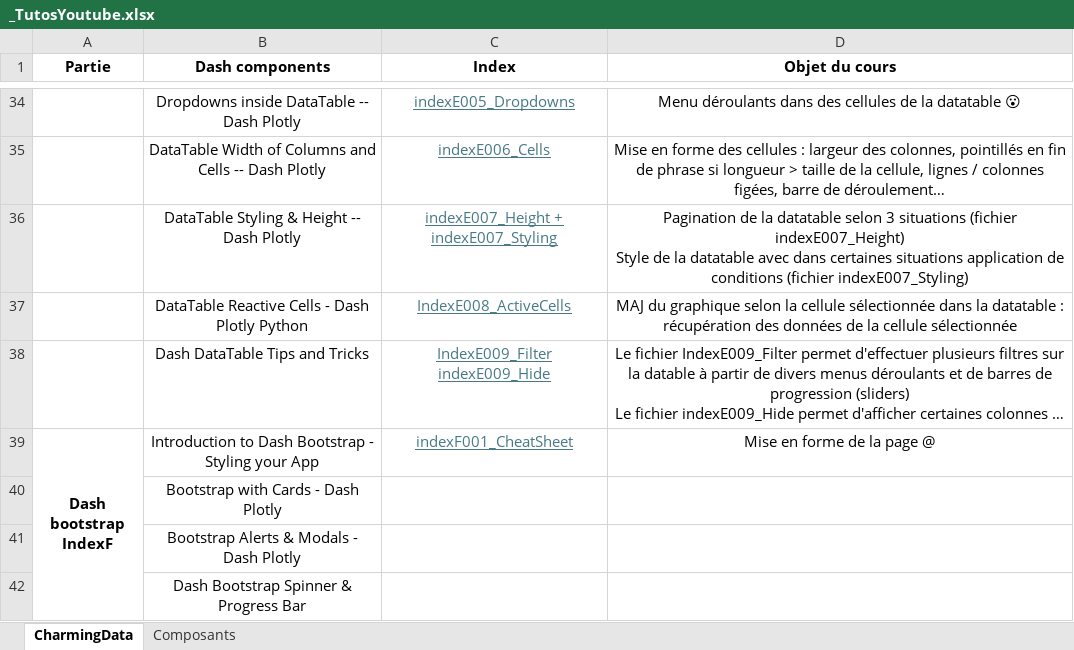
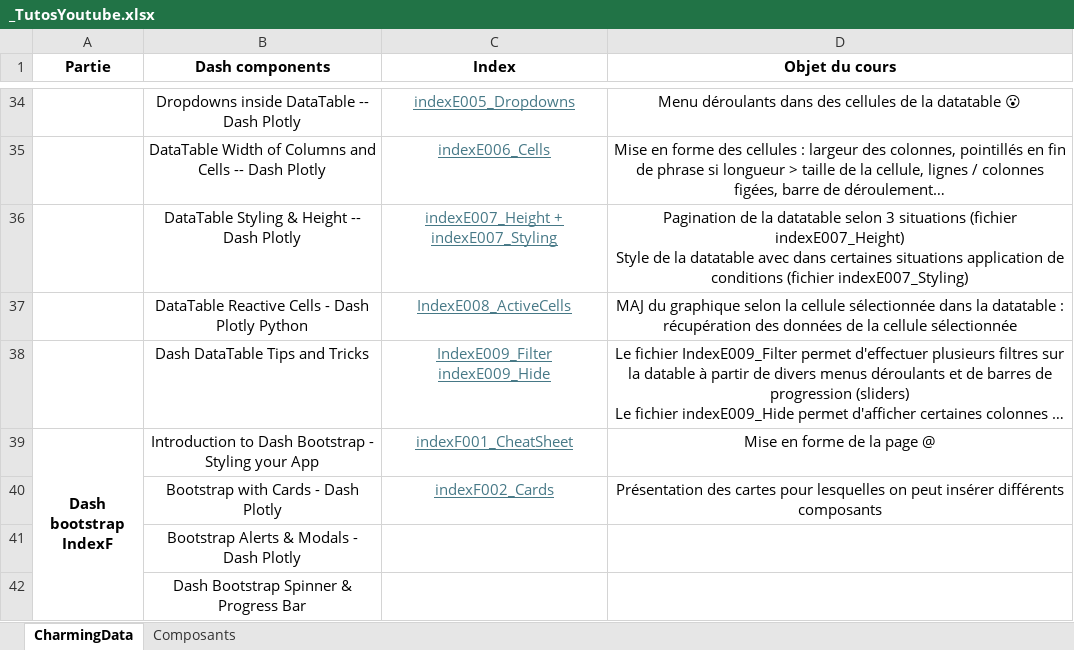
Before and after one commit to LeRoiFou/Dash, an Excel workbook: _TutosYoutube.xlsx, sheet CharmingData, drawn as a sheet; only a part is shown, gaps mark what is left out; long unchanged cells end in …; values as stored, in another font and other column widths than the file's, no borders; the diff names each change by its address in the sheet, - before the commit and + after, or states it on an @@ line.

```diff
--- a/_TutosYoutube.xlsx (sheet CharmingData)
+++ b/_TutosYoutube.xlsx (sheet CharmingData)
-C40 (Index): (empty)
+C40 (Index): indexF002_Cards
-D40 (Objet du cours): (empty)
+D40 (Objet du cours): Présentation des cartes pour lesquelles on peut insérer différents composants
```
Also changed, not shown: sheet Composants, 1 other file.
